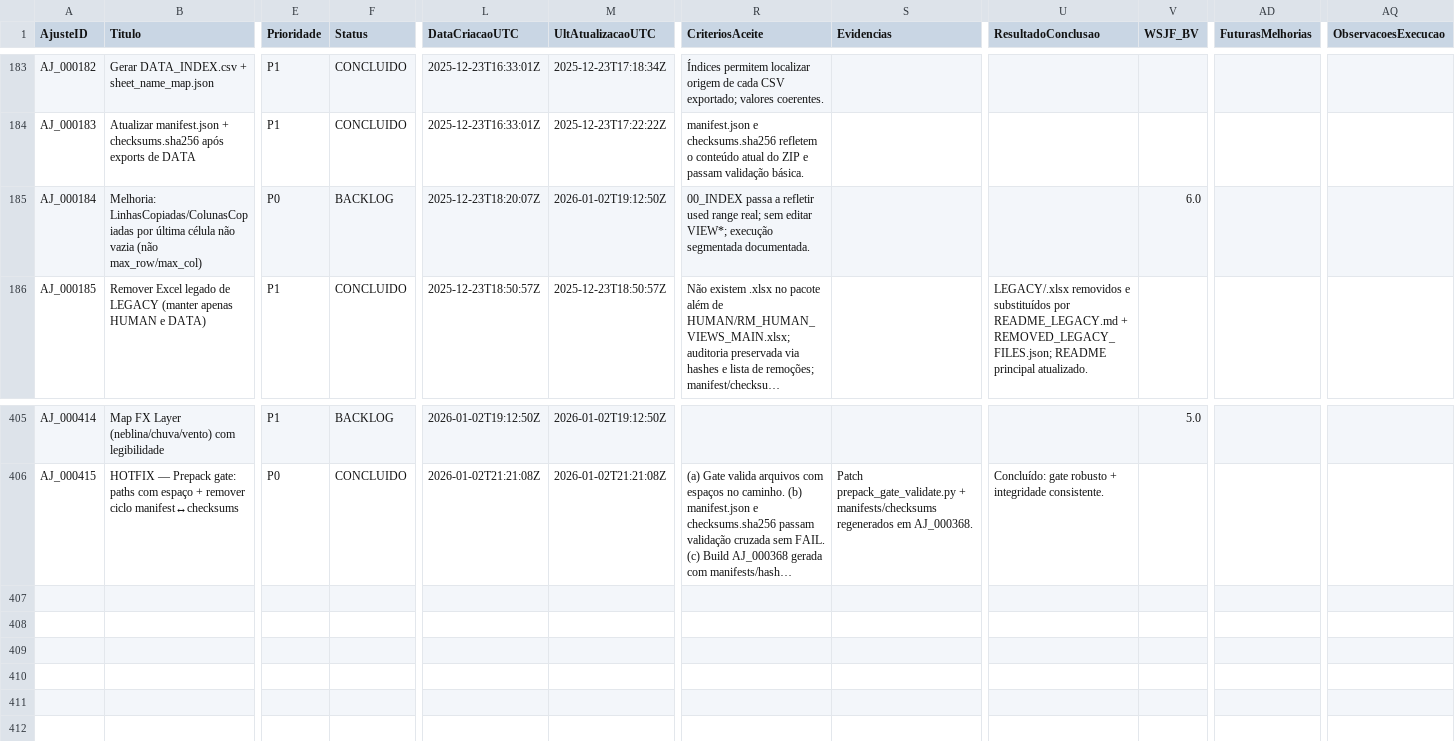
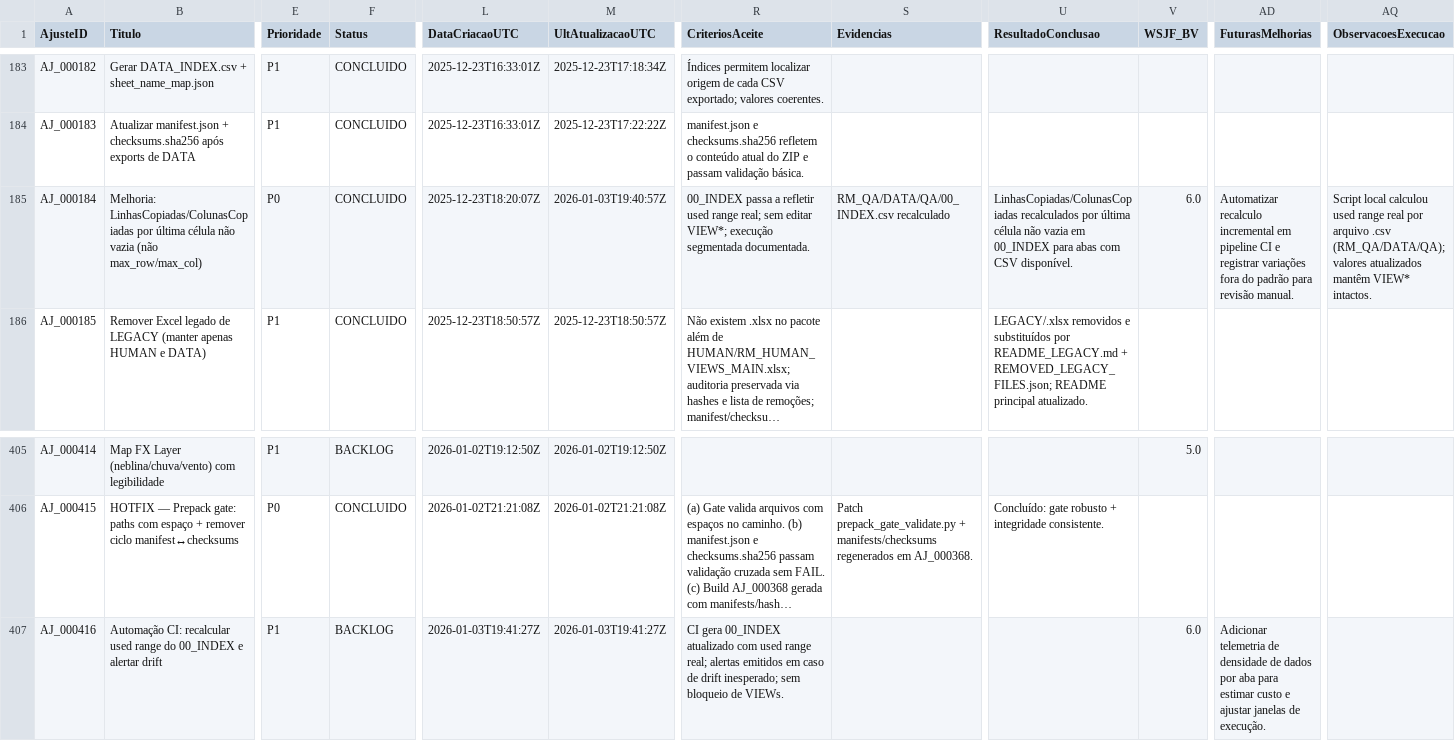
Before and after one commit to MartinFMelcop/Adventures_Unleashed_Rave_Master_Project, a CSV file: RM_QA/DATA/QA/LOG_AJUSTES.csv, drawn as a sheet; only a part is shown, gaps mark what is left out; long unchanged cells end in …; rows hold the shown columns only; the diff names each change by its address in the sheet, - before the commit and + after, or states it on an @@ line.

Commit message:
Recalculate QA index used range and add CI follow-up

```diff
--- a/RM_QA/DATA/QA/LOG_AJUSTES.csv
+++ b/RM_QA/DATA/QA/LOG_AJUSTES.csv
-F185 (Status): BACKLOG
+F185 (Status): CONCLUIDO
-M185 (UltAtualizacaoUTC): 2026-01-02T19:12:50Z
+M185 (UltAtualizacaoUTC): 2026-01-03T19:40:57Z
-S185 (Evidencias): (empty)
+S185 (Evidencias): RM_QA/DATA/QA/00_INDEX.csv recalculado
-U185 (ResultadoConclusao): (empty)
+U185 (ResultadoConclusao): LinhasCopiadas/ColunasCopiadas recalculados por última célula não vazia em 00_INDEX para abas com CSV disponível.
-AD185 (FuturasMelhorias): (empty)
+AD185 (FuturasMelhorias): Automatizar recalculo incremental em pipeline CI e registrar variações fora do padrão para revisão manual.
-AQ185 (ObservacoesExecucao): (empty)
+AQ185 (ObservacoesExecucao): Script local calculou used range real por arquivo .csv (RM_QA/DATA/QA); valores atualizados mantêm VIEW* intactos.
+row 407: AJ_000416 | Automação CI: recalcular used range do 00_INDEX e alertar drift | P1 | BACKLOG | 2026-01-03T19:41:27Z | 2026-01-03T19:41:27Z | CI gera 00_INDEX atualizado com used range real; alertas emitidos em caso de drift inesperado; sem bloqueio de VIEWs. |  |  | 6.0 | Adicionar telemetria de densidade de dados por aba para estimar custo e ajustar janelas de execução.
```
Also changed, not shown: RM_QA/DATA/QA/00_INDEX.csv, RM_QA/DATA/QA/RPT_WSJF_OPEN_AJUSTES.csv, 1 other file.
